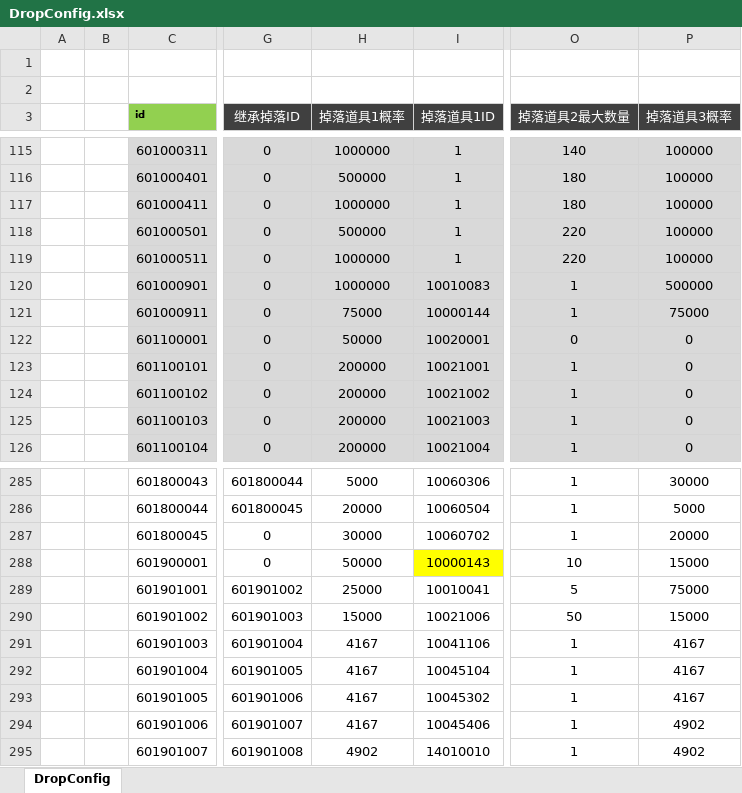
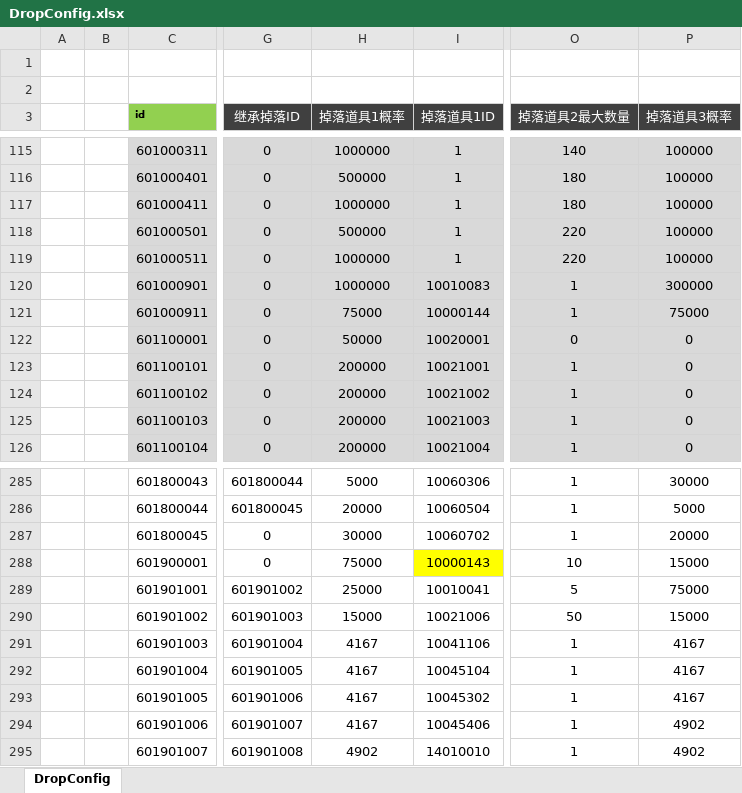
Before and after one commit to csyinghuochong/weijing, an Excel workbook: Excel/DropConfig.xlsx, sheet DropConfig, drawn as a sheet; only a part is shown, gaps mark what is left out; values as stored, in another font and other column widths than the file's, no borders; the diff names each change by its address in the sheet, - before the commit and + after, or states it on an @@ line.

```diff
--- a/Excel/DropConfig.xlsx (sheet DropConfig)
+++ b/Excel/DropConfig.xlsx (sheet DropConfig)
-P120 (掉落道具3概率): 500000
+P120 (掉落道具3概率): 300000
-H288 (掉落道具1概率): 50000
+H288 (掉落道具1概率): 75000
```
Also changed, not shown: Excel/SkillConfig.xlsx, 12 other files.
